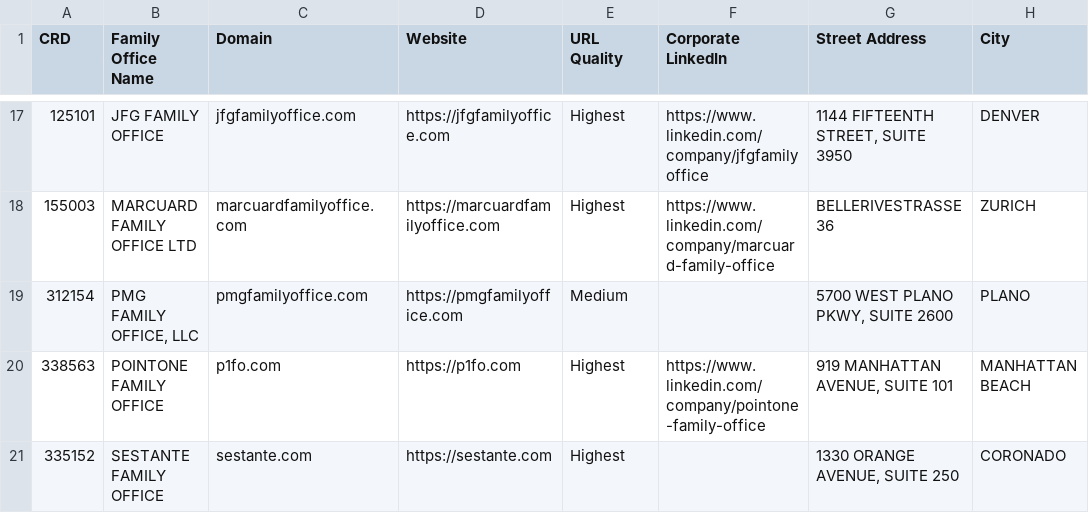
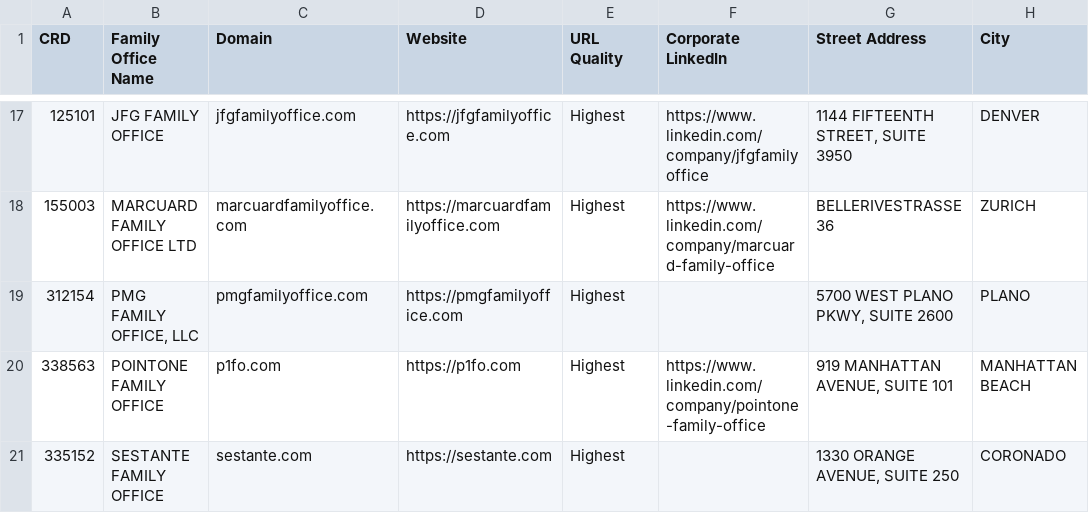
Before and after one commit to ahsan-hussainn/polarity-fo-rag, a CSV file: data/gold/family_office_dataset.csv, drawn as a sheet; only a part is shown, gaps mark what is left out; the diff names each change by its address in the sheet, - before the commit and + after, or states it on an @@ line.

```diff
--- a/data/gold/family_office_dataset.csv
+++ b/data/gold/family_office_dataset.csv
-E19 (URL Quality): Medium
+E19 (URL Quality): Highest
```
Also changed, not shown: data/gold/reclassified_firms.csv, 4 other files.
